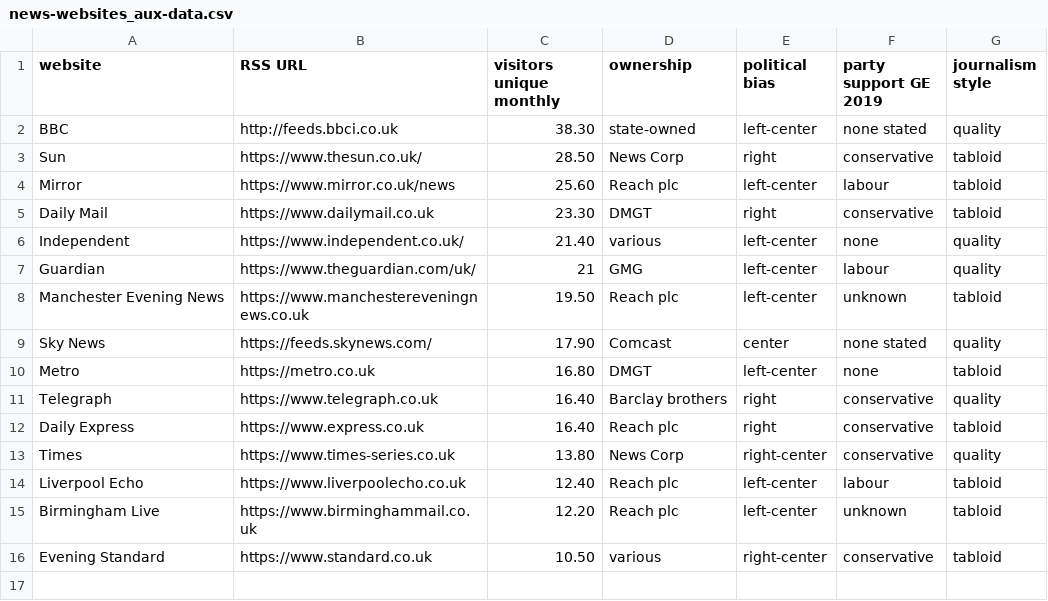
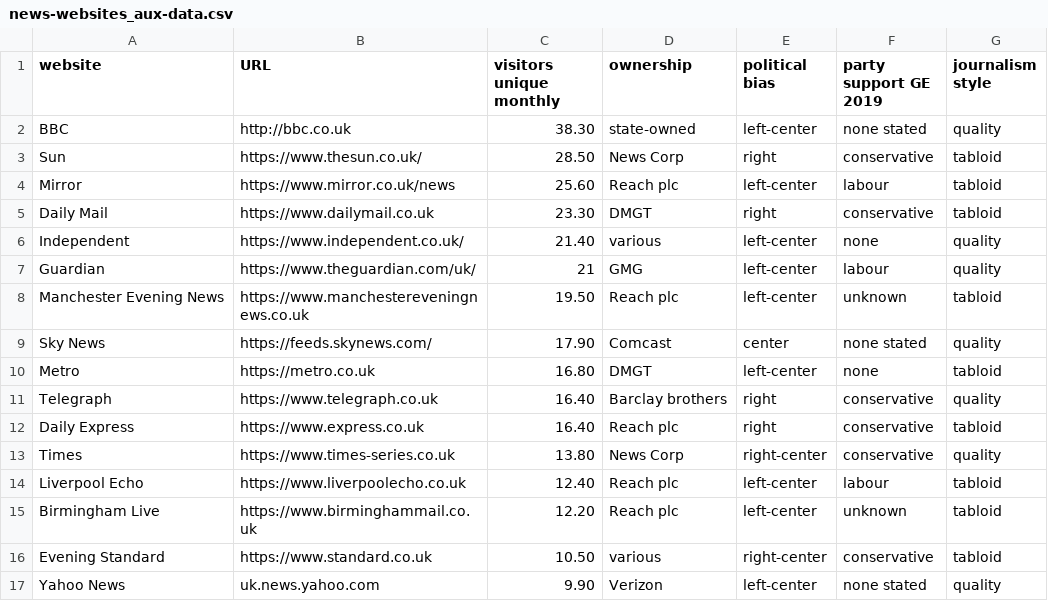
Before and after one commit to mikey247/TopicExtraction_SentimentAnalysis_News, a CSV file: datasets/news-websites_aux-data.csv, drawn as a sheet.

```diff
--- a/datasets/news-websites_aux-data.csv
+++ b/datasets/news-websites_aux-data.csv
@@ -1,3 +1,3 @@
-website,RSS URL,visitors unique monthly,ownership,political bias,party support GE 2019,journalism style
-BBC,http://feeds.bbci.co.uk,38.30,state-owned,left-center,none stated,quality
+website,URL,visitors unique monthly,ownership,political bias,party support GE 2019,journalism style
+BBC,http://bbc.co.uk,38.30,state-owned,left-center,none stated,quality
 Sun,https://www.thesun.co.uk/,28.50,News Corp,right,conservative,tabloid
@@ -16 +16,2 @@ Birmingham Live,https://www.birminghammail.co.uk,12.20,Reach plc,left-center,unk
 Evening Standard,https://www.standard.co.uk,10.50,various,right-center,conservative,tabloid
+Yahoo News,uk.news.yahoo.com,9.90,Verizon,left-center,none stated,quality
```
Also changed, not shown: 6 other files.
